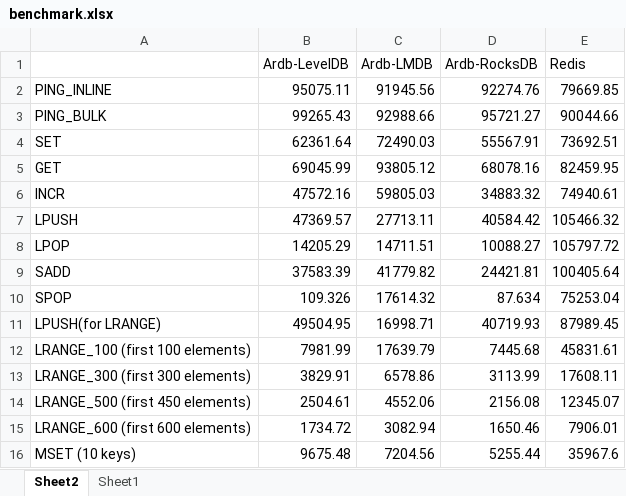
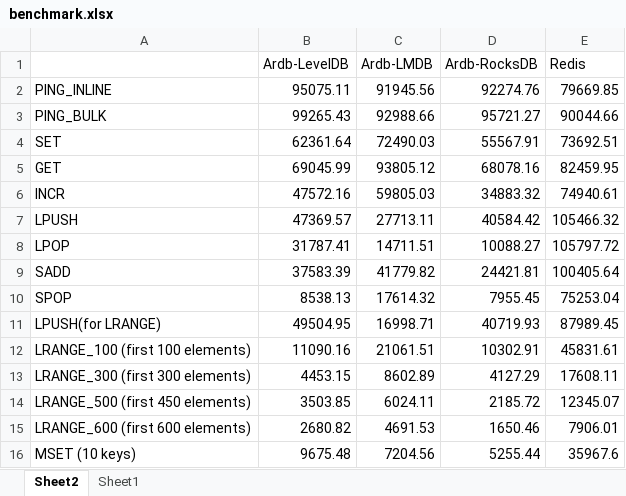
Before and after one commit to yinqiwen/ardb, an Excel workbook: doc/benchmark.xlsx, sheet Sheet2, drawn as a sheet; values as stored, in another font and other column widths than the file's, no borders; charts and pictures not drawn; the diff names each change by its address in the sheet, - before the commit and + after, or states it on an @@ line.

Commit message:
update benchmark data

```diff
--- a/doc/benchmark.xlsx (sheet Sheet2)
+++ b/doc/benchmark.xlsx (sheet Sheet2)
-B8 (Ardb-LevelDB): 14205.29
+B8 (Ardb-LevelDB): 31787.41
-B10 (Ardb-LevelDB): 109.326
+B10 (Ardb-LevelDB): 8538.13
-D10 (Ardb-RocksDB): 87.634
+D10 (Ardb-RocksDB): 7955.45
-B12 (Ardb-LevelDB): 7981.99
+B12 (Ardb-LevelDB): 11090.16
-C12 (Ardb-LMDB): 17639.79
+C12 (Ardb-LMDB): 21061.51
-D12 (Ardb-RocksDB): 7445.68
+D12 (Ardb-RocksDB): 10302.91
-B13 (Ardb-LevelDB): 3829.91
+B13 (Ardb-LevelDB): 4453.15
-C13 (Ardb-LMDB): 6578.86
+C13 (Ardb-LMDB): 8602.89
-D13 (Ardb-RocksDB): 3113.99
+D13 (Ardb-RocksDB): 4127.29
-B14 (Ardb-LevelDB): 2504.61
+B14 (Ardb-LevelDB): 3503.85
-C14 (Ardb-LMDB): 4552.06
+C14 (Ardb-LMDB): 6024.11
-D14 (Ardb-RocksDB): 2156.08
+D14 (Ardb-RocksDB): 2185.72
-B15 (Ardb-LevelDB): 1734.72
+B15 (Ardb-LevelDB): 2680.82
-C15 (Ardb-LMDB): 3082.94
+C15 (Ardb-LMDB): 4691.53
```
Also changed, not shown: charts or pictures, 3 other files.
